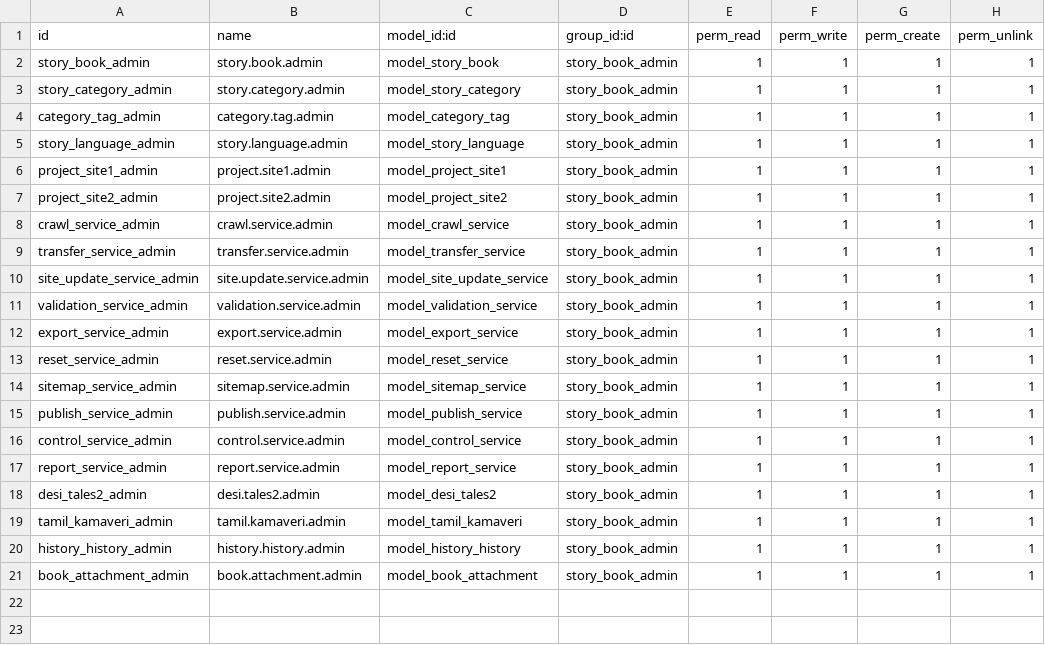
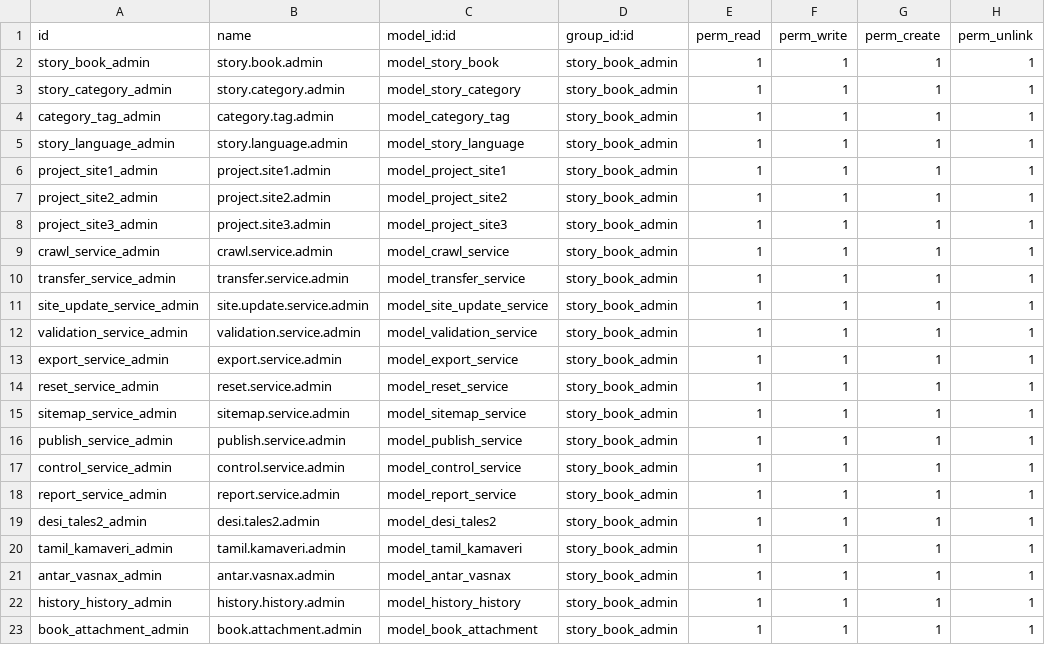
Before and after one commit to Ranilvannan/kathai_in, a CSV file: security/ir.model.access.csv, drawn as a sheet; the diff names each change by its address in the sheet, - before the commit and + after, or states it on an @@ line.

```diff
--- a/security/ir.model.access.csv
+++ b/security/ir.model.access.csv
+row 8: project_site3_admin | project.site3.admin | model_project_site3 | story_book_admin | 1 | 1 | 1 | 1
+row 21: antar_vasnax_admin | antar.vasnax.admin | model_antar_vasnax | story_book_admin | 1 | 1 | 1 | 1
```
Also changed, not shown: 17 other files.
